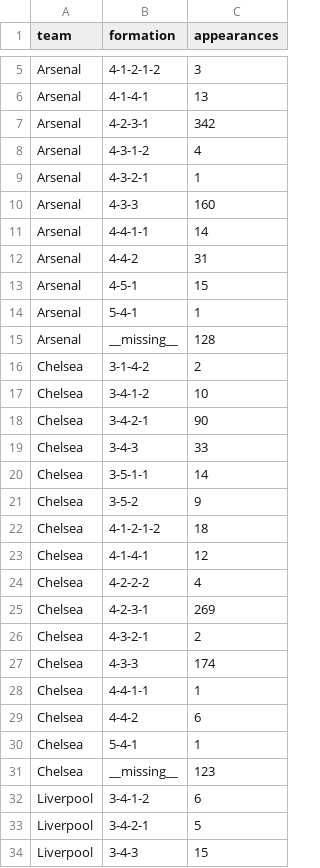
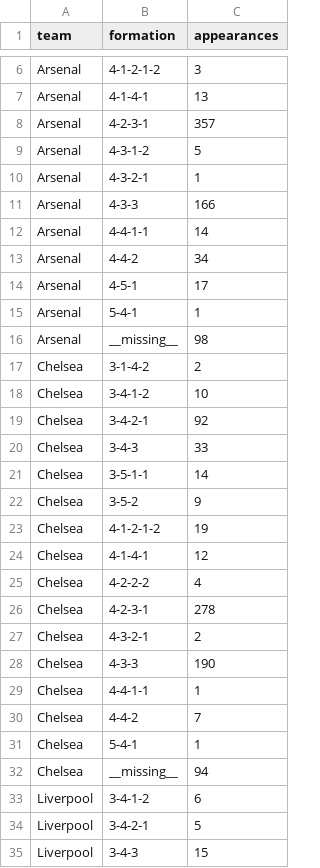
Before and after one commit to kimsehyun-34/S2BEV, a CSV file: artifacts/focused/formation_counts.csv, drawn as a sheet; only a part is shown, gaps mark what is left out; the diff covers the shown part only.

```diff
--- a/artifacts/focused/formation_counts.csv
+++ b/artifacts/focused/formation_counts.csv
@@ -6,14 +7,14 @@ Arsenal,4-1-2-1-2,3
 Arsenal,4-1-4-1,13
-Arsenal,4-2-3-1,342
-Arsenal,4-3-1-2,4
+Arsenal,4-2-3-1,357
+Arsenal,4-3-1-2,5
 Arsenal,4-3-2-1,1
-Arsenal,4-3-3,160
+Arsenal,4-3-3,166
 Arsenal,4-4-1-1,14
-Arsenal,4-4-2,31
-Arsenal,4-5-1,15
+Arsenal,4-4-2,34
+Arsenal,4-5-1,17
 Arsenal,5-4-1,1
-Arsenal,__missing__,128
+Arsenal,__missing__,98
 Chelsea,3-1-4-2,2
 Chelsea,3-4-1-2,10
-Chelsea,3-4-2-1,90
+Chelsea,3-4-2-1,92
 Chelsea,3-4-3,33
@@ -21,12 +22,12 @@ Chelsea,3-5-1-1,14
 Chelsea,3-5-2,9
-Chelsea,4-1-2-1-2,18
+Chelsea,4-1-2-1-2,19
 Chelsea,4-1-4-1,12
 Chelsea,4-2-2-2,4
-Chelsea,4-2-3-1,269
+Chelsea,4-2-3-1,278
 Chelsea,4-3-2-1,2
-Chelsea,4-3-3,174
+Chelsea,4-3-3,190
 Chelsea,4-4-1-1,1
-Chelsea,4-4-2,6
+Chelsea,4-4-2,7
 Chelsea,5-4-1,1
-Chelsea,__missing__,123
+Chelsea,__missing__,94
 Liverpool,3-4-1-2,6
```
Also changed, not shown: 1 added row and 34 edited cells elsewhere in this file, artifacts/focused/test_predictions.csv, artifacts/focused/validation_importance.csv, 30 other files.
